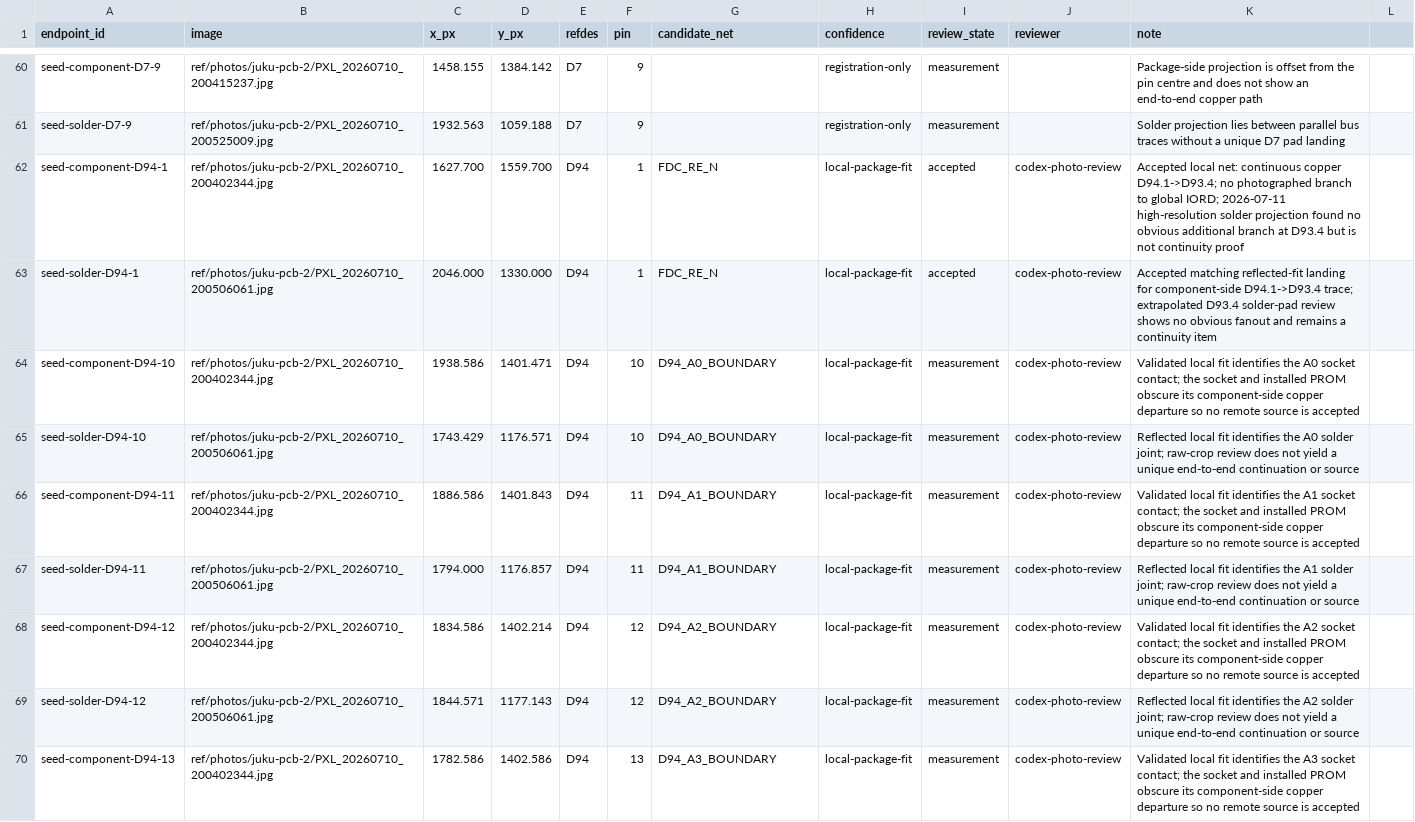
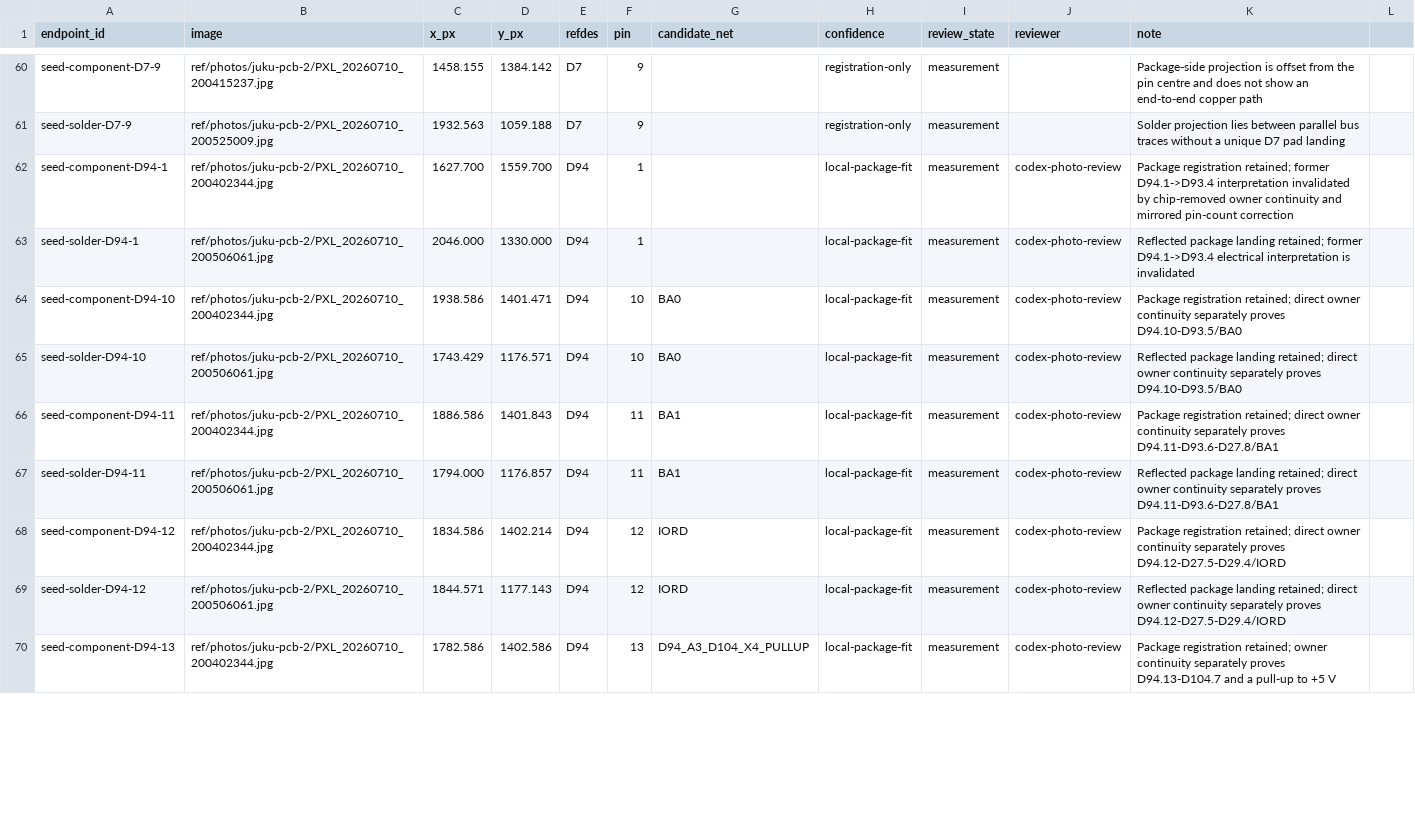
Before and after one commit to ddanila/8080-cosim, a CSV file: ref/photos/juku-pcb-2/endpoints.csv, drawn as a sheet; only a part is shown, gaps mark what is left out; the diff covers the shown part only.

Commit message:
Adopt measured D94 and FDC continuity

```diff
--- a/ref/photos/juku-pcb-2/endpoints.csv
+++ b/ref/photos/juku-pcb-2/endpoints.csv
@@ -61,10 +61,10 @@ seed-component-D7-9,ref/photos/juku-pcb-2/PXL_20260710_200415237.jpg,1458.155,13
 seed-solder-D7-9,ref/photos/juku-pcb-2/PXL_20260710_200525009.jpg,1932.563,1059.188,D7,9,,registration-only,measurement,,Solder projection lies between parallel bus traces without a unique D7 pad landing
-seed-component-D94-1,ref/photos/juku-pcb-2/PXL_20260710_200402344.jpg,1627.700,1559.700,D94,1,FDC_RE_N,local-package-fit,accepted,codex-photo-review,Accepted local net: continuous copper D94.1->D93.4; no photographed branch to global IORD; 2026-07-11 high-resolution solder projection found no obvious additional branch at D93.4 but is not continuity proof
-seed-solder-D94-1,ref/photos/juku-pcb-2/PXL_20260710_200506061.jpg,2046.000,1330.000,D94,1,FDC_RE_N,local-package-fit,accepted,codex-photo-review,Accepted matching reflected-fit landing for component-side D94.1->D93.4 trace; extrapolated D93.4 solder-pad review shows no obvious fanout and remains a continuity item
-seed-component-D94-10,ref/photos/juku-pcb-2/PXL_20260710_200402344.jpg,1938.586,1401.471,D94,10,D94_A0_BOUNDARY,local-package-fit,measurement,codex-photo-review,Validated local fit identifies the A0 socket contact; the socket and installed PROM obscure its component-side copper departure so no remote source is accepted
-seed-solder-D94-10,ref/photos/juku-pcb-2/PXL_20260710_200506061.jpg,1743.429,1176.571,D94,10,D94_A0_BOUNDARY,local-package-fit,measurement,codex-photo-review,Reflected local fit identifies the A0 solder joint; raw-crop review does not yield a unique end-to-end continuation or source
-seed-component-D94-11,ref/photos/juku-pcb-2/PXL_20260710_200402344.jpg,1886.586,1401.843,D94,11,D94_A1_BOUNDARY,local-package-fit,measurement,codex-photo-review,Validated local fit identifies the A1 socket contact; the socket and installed PROM obscure its component-side copper departure so no remote source is accepted
-seed-solder-D94-11,ref/photos/juku-pcb-2/PXL_20260710_200506061.jpg,1794.000,1176.857,D94,11,D94_A1_BOUNDARY,local-package-fit,measurement,codex-photo-review,Reflected local fit identifies the A1 solder joint; raw-crop review does not yield a unique end-to-end continuation or source
-seed-component-D94-12,ref/photos/juku-pcb-2/PXL_20260710_200402344.jpg,1834.586,1402.214,D94,12,D94_A2_BOUNDARY,local-package-fit,measurement,codex-photo-review,Validated local fit identifies the A2 socket contact; the socket and installed PROM obscure its component-side copper departure so no remote source is accepted
-seed-solder-D94-12,ref/photos/juku-pcb-2/PXL_20260710_200506061.jpg,1844.571,1177.143,D94,12,D94_A2_BOUNDARY,local-package-fit,measurement,codex-photo-review,Reflected local fit identifies the A2 solder joint; raw-crop review does not yield a unique end-to-end continuation or source
-seed-component-D94-13,ref/photos/juku-pcb-2/PXL_20260710_200402344.jpg,1782.586,1402.586,D94,13,D94_A3_BOUNDARY,local-package-fit,measurement,codex-photo-review,Validated local fit identifies the A3 socket contact; the socket and installed PROM obscure its component-side copper departure so no remote source is accepted
+seed-component-D94-1,ref/photos/juku-pcb-2/PXL_20260710_200402344.jpg,1627.700,1559.700,D94,1,,local-package-fit,measurement,codex-photo-review,Package registration retained; former D94.1->D93.4 interpretation invalidated by chip-removed owner continuity and mirrored pin-count correction
+seed-solder-D94-1,ref/photos/juku-pcb-2/PXL_20260710_200506061.jpg,2046.000,1330.000,D94,1,,local-package-fit,measurement,codex-photo-review,Reflected package landing retained; former D94.1->D93.4 electrical interpretation is invalidated
+seed-component-D94-10,ref/photos/juku-pcb-2/PXL_20260710_200402344.jpg,1938.586,1401.471,D94,10,BA0,local-package-fit,measurement,codex-photo-review,Package registration retained; direct owner continuity separately proves D94.10-D93.5/BA0
+seed-solder-D94-10,ref/photos/juku-pcb-2/PXL_20260710_200506061.jpg,1743.429,1176.571,D94,10,BA0,local-package-fit,measurement,codex-photo-review,Reflected package landing retained; direct owner continuity separately proves D94.10-D93.5/BA0
+seed-component-D94-11,ref/photos/juku-pcb-2/PXL_20260710_200402344.jpg,1886.586,1401.843,D94,11,BA1,local-package-fit,measurement,codex-photo-review,Package registration retained; direct owner continuity separately proves D94.11-D93.6-D27.8/BA1
+seed-solder-D94-11,ref/photos/juku-pcb-2/PXL_20260710_200506061.jpg,1794.000,1176.857,D94,11,BA1,local-package-fit,measurement,codex-photo-review,Reflected package landing retained; direct owner continuity separately proves D94.11-D93.6-D27.8/BA1
+seed-component-D94-12,ref/photos/juku-pcb-2/PXL_20260710_200402344.jpg,1834.586,1402.214,D94,12,IORD,local-package-fit,measurement,codex-photo-review,Package registration retained; direct owner continuity separately proves D94.12-D27.5-D29.4/IORD
+seed-solder-D94-12,ref/photos/juku-pcb-2/PXL_20260710_200506061.jpg,1844.571,1177.143,D94,12,IORD,local-package-fit,measurement,codex-photo-review,Reflected package landing retained; direct owner continuity separately proves D94.12-D27.5-D29.4/IORD
+seed-component-D94-13,ref/photos/juku-pcb-2/PXL_20260710_200402344.jpg,1782.586,1402.586,D94,13,D94_A3_D104_X4_PULLUP,local-package-fit,measurement,codex-photo-review,Package registration retained; owner continuity separately proves D94.13-D104.7 and a pull-up to +5 V
```
Also changed, not shown: 18 edited cells elsewhere in this file, 50 other files.
